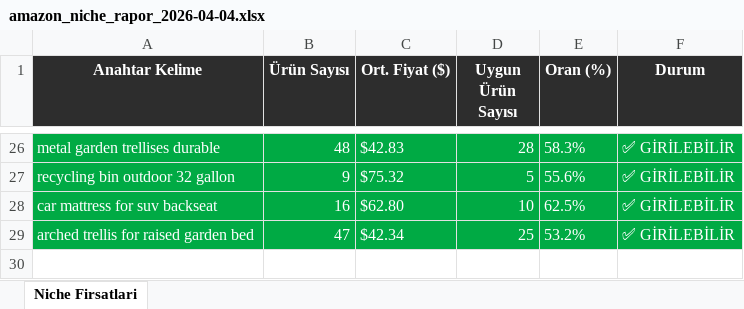
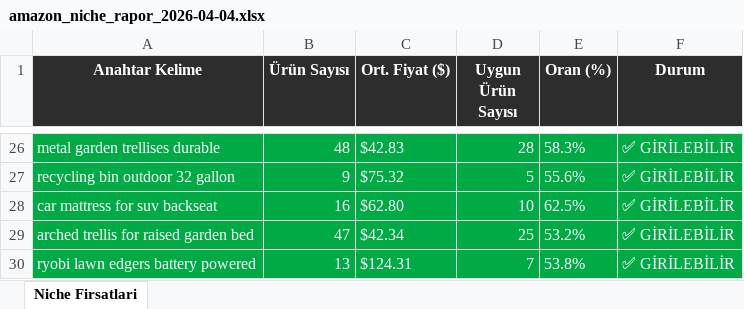
Before and after one commit to furkanarslan3445-coder/amazon-pl-research, an Excel workbook: output/amazon_niche_rapor_2026-04-04.xlsx, sheet Niche Firsatlari, drawn as a sheet; only a part is shown, gaps mark what is left out; values as stored, in another font and other column widths than the file's, no borders; the diff names each change by its address in the sheet, - before the commit and + after, or states it on an @@ line.

```diff
--- a/output/amazon_niche_rapor_2026-04-04.xlsx (sheet Niche Firsatlari)
+++ b/output/amazon_niche_rapor_2026-04-04.xlsx (sheet Niche Firsatlari)
+row 30: ryobi lawn edgers battery powered | 13 | $124.31 | 7 | 53.8% | ✅ GİRİLEBİLİR
```
Also changed, not shown: 1 other file.
